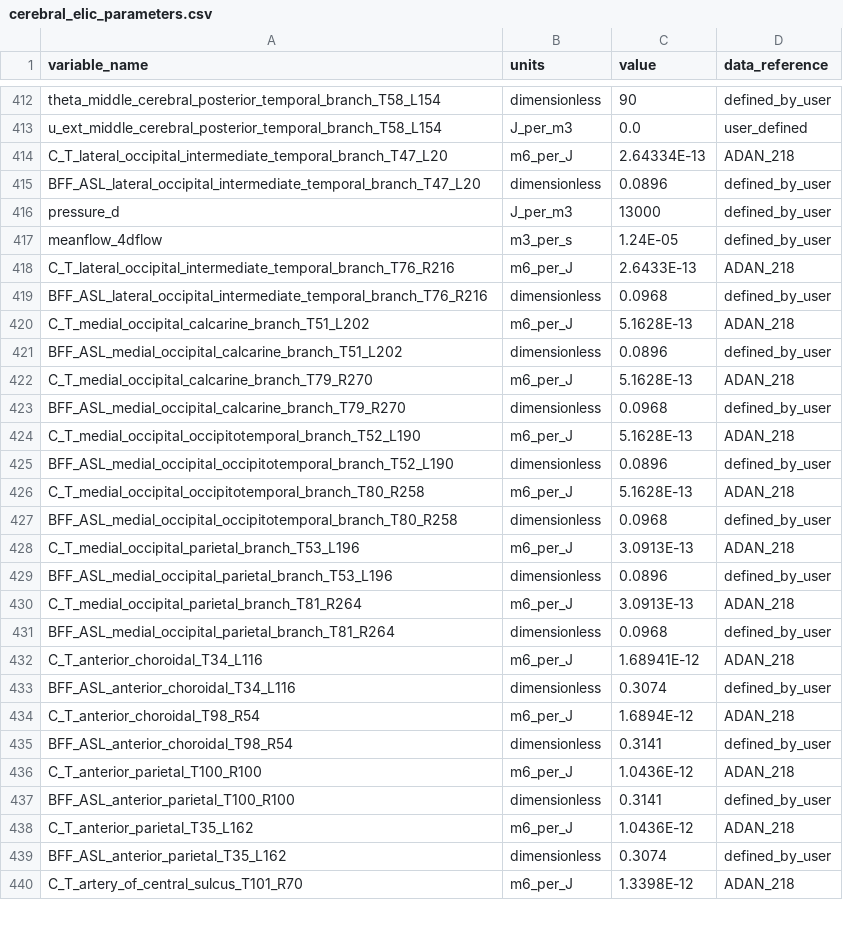
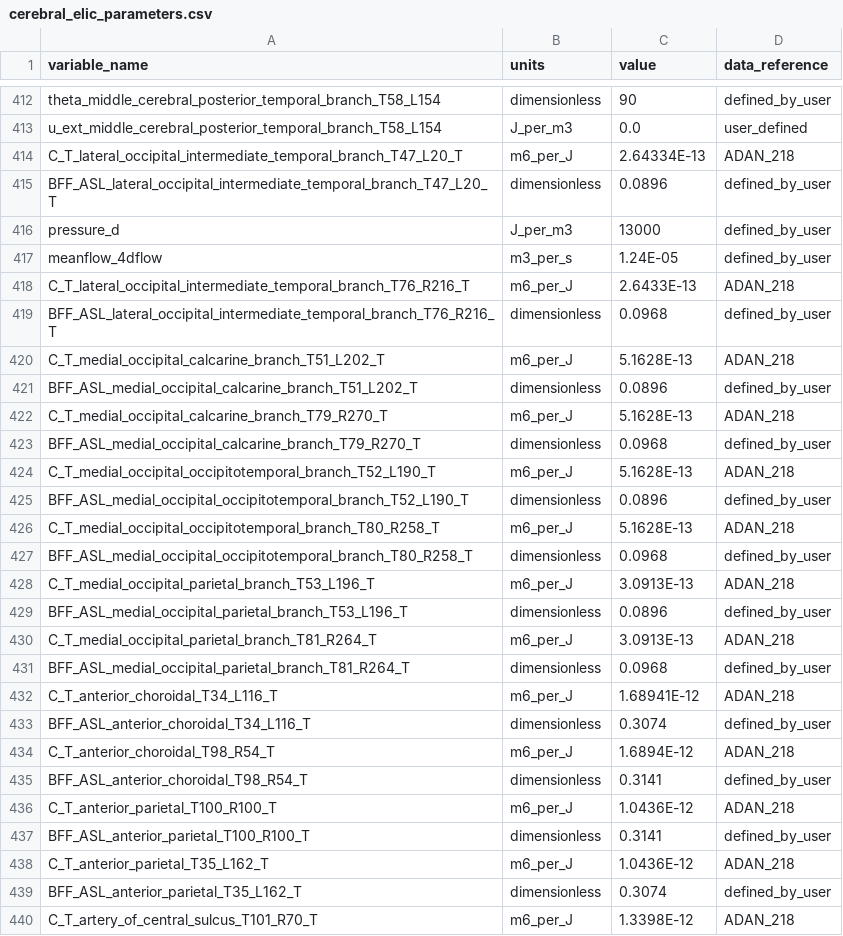
Before and after one commit to FinbarArgus/circulatory_autogen, a CSV file: resources/cerebral_elic_parameters.csv, drawn as a sheet; only a part is shown, gaps mark what is left out; the diff covers the shown part only.

```diff
--- a/resources/cerebral_elic_parameters.csv
+++ b/resources/cerebral_elic_parameters.csv
@@ -413,28 +413,28 @@ theta_middle_cerebral_posterior_temporal_branch_T58_L154,dimensionless,90,define
 u_ext_middle_cerebral_posterior_temporal_branch_T58_L154,J_per_m3,0.0,user_defined
-C_T_lateral_occipital_intermediate_temporal_branch_T47_L20,m6_per_J,2.64334E-13,ADAN_218
-BFF_ASL_lateral_occipital_intermediate_temporal_branch_T47_L20,dimensionless,0.0896,defined_by_user
+C_T_lateral_occipital_intermediate_temporal_branch_T47_L20_T,m6_per_J,2.64334E-13,ADAN_218
+BFF_ASL_lateral_occipital_intermediate_temporal_branch_T47_L20_T,dimensionless,0.0896,defined_by_user
 pressure_d,J_per_m3,13000,defined_by_user
 meanflow_4dflow,m3_per_s,1.24E-05,defined_by_user
-C_T_lateral_occipital_intermediate_temporal_branch_T76_R216,m6_per_J,2.6433E-13,ADAN_218
-BFF_ASL_lateral_occipital_intermediate_temporal_branch_T76_R216,dimensionless,0.0968,defined_by_user
-C_T_medial_occipital_calcarine_branch_T51_L202,m6_per_J,5.1628E-13,ADAN_218
-BFF_ASL_medial_occipital_calcarine_branch_T51_L202,dimensionless,0.0896,defined_by_user
-C_T_medial_occipital_calcarine_branch_T79_R270,m6_per_J,5.1628E-13,ADAN_218
-BFF_ASL_medial_occipital_calcarine_branch_T79_R270,dimensionless,0.0968,defined_by_user
-C_T_medial_occipital_occipitotemporal_branch_T52_L190,m6_per_J,5.1628E-13,ADAN_218
-BFF_ASL_medial_occipital_occipitotemporal_branch_T52_L190,dimensionless,0.0896,defined_by_user
-C_T_medial_occipital_occipitotemporal_branch_T80_R258,m6_per_J,5.1628E-13,ADAN_218
-BFF_ASL_medial_occipital_occipitotemporal_branch_T80_R258,dimensionless,0.0968,defined_by_user
-C_T_medial_occipital_parietal_branch_T53_L196,m6_per_J,3.0913E-13,ADAN_218
-BFF_ASL_medial_occipital_parietal_branch_T53_L196,dimensionless,0.0896,defined_by_user
-C_T_medial_occipital_parietal_branch_T81_R264,m6_per_J,3.0913E-13,ADAN_218
-BFF_ASL_medial_occipital_parietal_branch_T81_R264,dimensionless,0.0968,defined_by_user
-C_T_anterior_choroidal_T34_L116,m6_per_J,1.68941E-12,ADAN_218
-BFF_ASL_anterior_choroidal_T34_L116,dimensionless,0.3074,defined_by_user
-C_T_anterior_choroidal_T98_R54,m6_per_J,1.6894E-12,ADAN_218
-BFF_ASL_anterior_choroidal_T98_R54,dimensionless,0.3141,defined_by_user
-C_T_anterior_parietal_T100_R100,m6_per_J,1.0436E-12,ADAN_218
-BFF_ASL_anterior_parietal_T100_R100,dimensionless,0.3141,defined_by_user
-C_T_anterior_parietal_T35_L162,m6_per_J,1.0436E-12,ADAN_218
-BFF_ASL_anterior_parietal_T35_L162,dimensionless,0.3074,defined_by_user
-C_T_artery_of_central_sulcus_T101_R70,m6_per_J,1.3398E-12,ADAN_218
+C_T_lateral_occipital_intermediate_temporal_branch_T76_R216_T,m6_per_J,2.6433E-13,ADAN_218
+BFF_ASL_lateral_occipital_intermediate_temporal_branch_T76_R216_T,dimensionless,0.0968,defined_by_user
+C_T_medial_occipital_calcarine_branch_T51_L202_T,m6_per_J,5.1628E-13,ADAN_218
+BFF_ASL_medial_occipital_calcarine_branch_T51_L202_T,dimensionless,0.0896,defined_by_user
+C_T_medial_occipital_calcarine_branch_T79_R270_T,m6_per_J,5.1628E-13,ADAN_218
+BFF_ASL_medial_occipital_calcarine_branch_T79_R270_T,dimensionless,0.0968,defined_by_user
+C_T_medial_occipital_occipitotemporal_branch_T52_L190_T,m6_per_J,5.1628E-13,ADAN_218
+BFF_ASL_medial_occipital_occipitotemporal_branch_T52_L190_T,dimensionless,0.0896,defined_by_user
+C_T_medial_occipital_occipitotemporal_branch_T80_R258_T,m6_per_J,5.1628E-13,ADAN_218
+BFF_ASL_medial_occipital_occipitotemporal_branch_T80_R258_T,dimensionless,0.0968,defined_by_user
+C_T_medial_occipital_parietal_branch_T53_L196_T,m6_per_J,3.0913E-13,ADAN_218
+BFF_ASL_medial_occipital_parietal_branch_T53_L196_T,dimensionless,0.0896,defined_by_user
+C_T_medial_occipital_parietal_branch_T81_R264_T,m6_per_J,3.0913E-13,ADAN_218
+BFF_ASL_medial_occipital_parietal_branch_T81_R264_T,dimensionless,0.0968,defined_by_user
+C_T_anterior_choroidal_T34_L116_T,m6_per_J,1.68941E-12,ADAN_218
+BFF_ASL_anterior_choroidal_T34_L116_T,dimensionless,0.3074,defined_by_user
+C_T_anterior_choroidal_T98_R54_T,m6_per_J,1.6894E-12,ADAN_218
+BFF_ASL_anterior_choroidal_T98_R54_T,dimensionless,0.3141,defined_by_user
+C_T_anterior_parietal_T100_R100_T,m6_per_J,1.0436E-12,ADAN_218
+BFF_ASL_anterior_parietal_T100_R100_T,dimensionless,0.3141,defined_by_user
+C_T_anterior_parietal_T35_L162_T,m6_per_J,1.0436E-12,ADAN_218
+BFF_ASL_anterior_parietal_T35_L162_T,dimensionless,0.3074,defined_by_user
+C_T_artery_of_central_sulcus_T101_R70_T,m6_per_J,1.3398E-12,ADAN_218
```
Also changed, not shown: 87 edited cells elsewhere in this file, resources/FinalModel_parameters.csv, resources/neonatal_parameters.csv, 12 other files.
